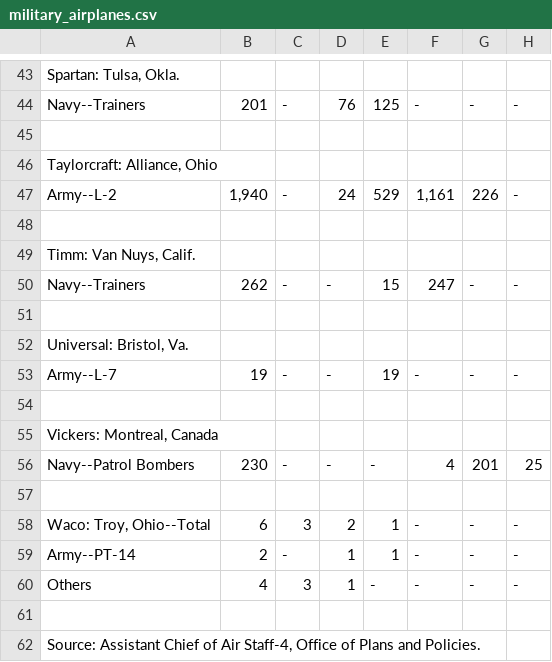
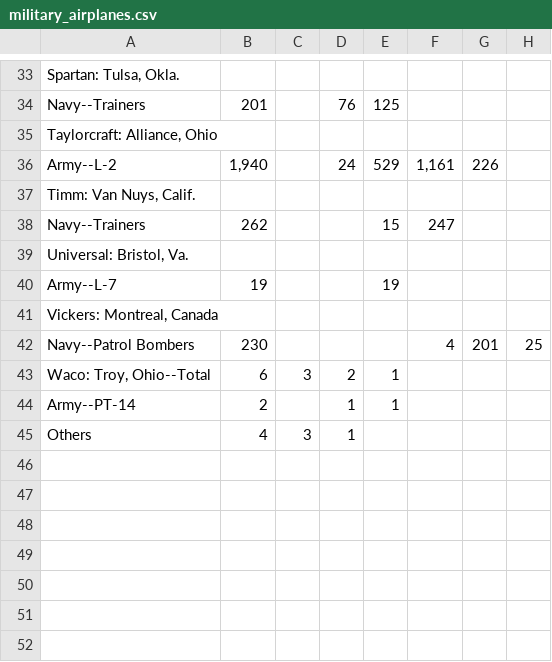
Before and after one commit to KevinJpotter/data_607, a CSV file: data/military_airplanes.csv, drawn as a sheet; only a part is shown, gaps mark what is left out; removed rows and columns are numbered as before the commit, all else as after; the diff covers the shown part only; the diff names each change by its address in the sheet, - before the commit and + after, or states it on an @@ line.

```diff
--- a/data/military_airplanes.csv
+++ b/data/military_airplanes.csv
-C34: -
+C34: (empty)
-F34: -
+F34: (empty)
-G34: -
+G34: (empty)
-H34: -
+H34: (empty)
-row 45: (empty)
-C36: -
+C36: (empty)
-H36: -
+H36: (empty)
-row 48: (empty)
-C38: -
+C38: (empty)
-D38: -
+D38: (empty)
-G38: -
+G38: (empty)
-H38: -
+H38: (empty)
-row 51: (empty)
-C40: -
+C40: (empty)
-D40: -
+D40: (empty)
-F40: -
+F40: (empty)
-G40: -
+G40: (empty)
-H40: -
+H40: (empty)
-row 54: (empty)
-C42: -
+C42: (empty)
-D42: -
+D42: (empty)
-E42: -
+E42: (empty)
-row 57: (empty)
-F43:F45: -
+F43:F45: (empty)
-G43:G45: -
+G43:G45: (empty)
-H43:H45: -
+H43:H45: (empty)
-C44: -
+C44: (empty)
-E45: -
+E45: (empty)
-row 61: (empty)
-row 62: Source: Assistant Chief of Air Staff-4, Office of Plans and Policies.
```
Also changed, not shown: 10 removed rows and 88 edited cells elsewhere in this file, 1 other file.
